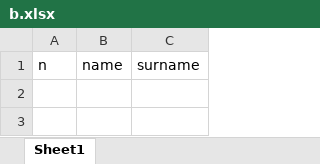
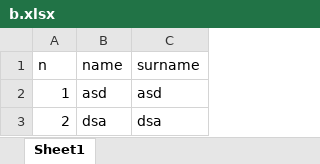
Before and after one commit to alexander-volodko-minsk/HTMLexample, an Excel workbook: b.xlsx, sheet Sheet1, drawn as a sheet; values as stored, in another font and other column widths than the file's, no borders; the diff names each change by its address in the sheet, - before the commit and + after, or states it on an @@ line.

Commit message:
xls changed

```diff
--- a/b.xlsx (sheet Sheet1)
+++ b/b.xlsx (sheet Sheet1)
+row 2: 1 | asd | asd
+row 3: 2 | dsa | dsa
```
